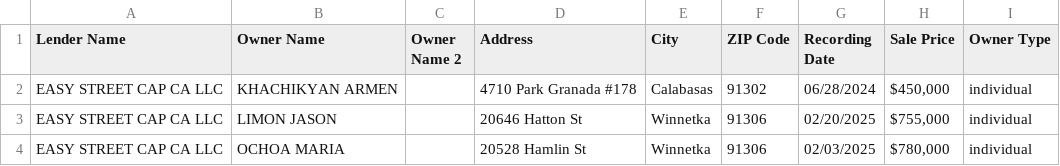
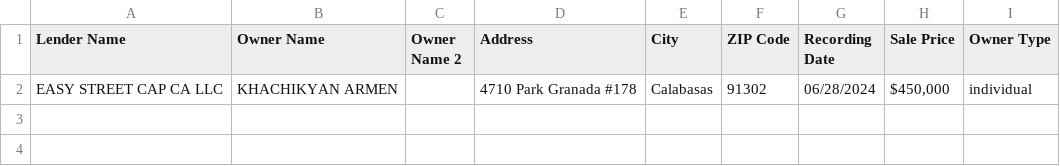
Before and after one commit to hoonley/real-estate-contact-scraper, a CSV file: output/owners_split_classified.csv, drawn as a sheet.

```diff
--- a/output/owners_split_classified.csv
+++ b/output/owners_split_classified.csv
@@ -2,3 +2 @@ Lender Name,Owner Name,Owner Name 2,Address,City,ZIP Code,Recording Date,Sale Pr
 EASY STREET CAP CA LLC,KHACHIKYAN ARMEN,,4710 Park Granada #178,Calabasas,91302,06/28/2024,"$450,000",individual
-EASY STREET CAP CA LLC,LIMON JASON,,20646 Hatton St,Winnetka,91306,02/20/2025,"$755,000",individual
-EASY STREET CAP CA LLC,OCHOA MARIA,,20528 Hamlin St,Winnetka,91306,02/03/2025,"$780,000",individual
```
Also changed, not shown: 2 other files.
